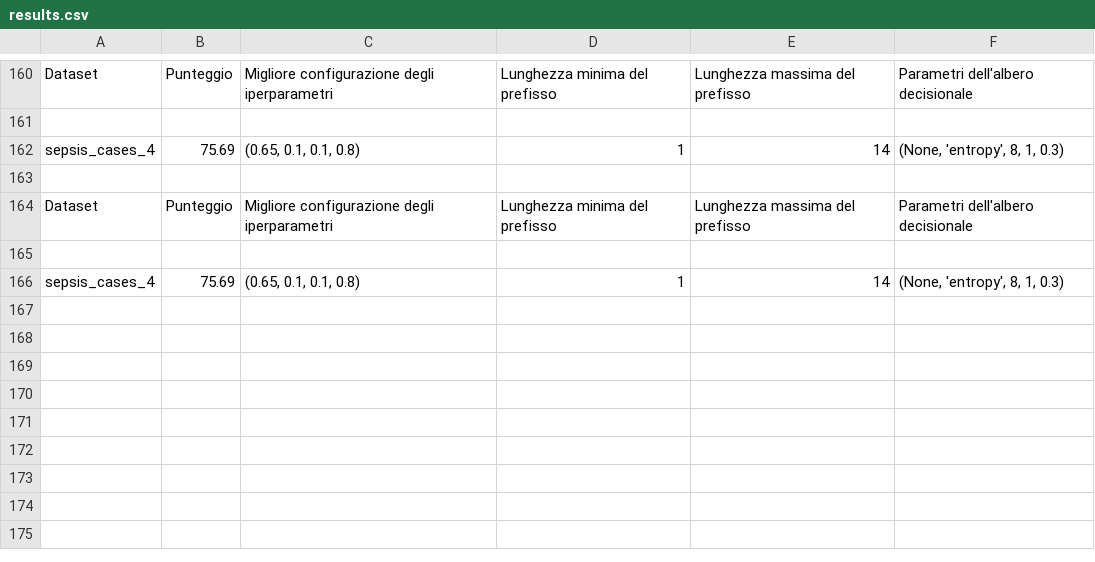
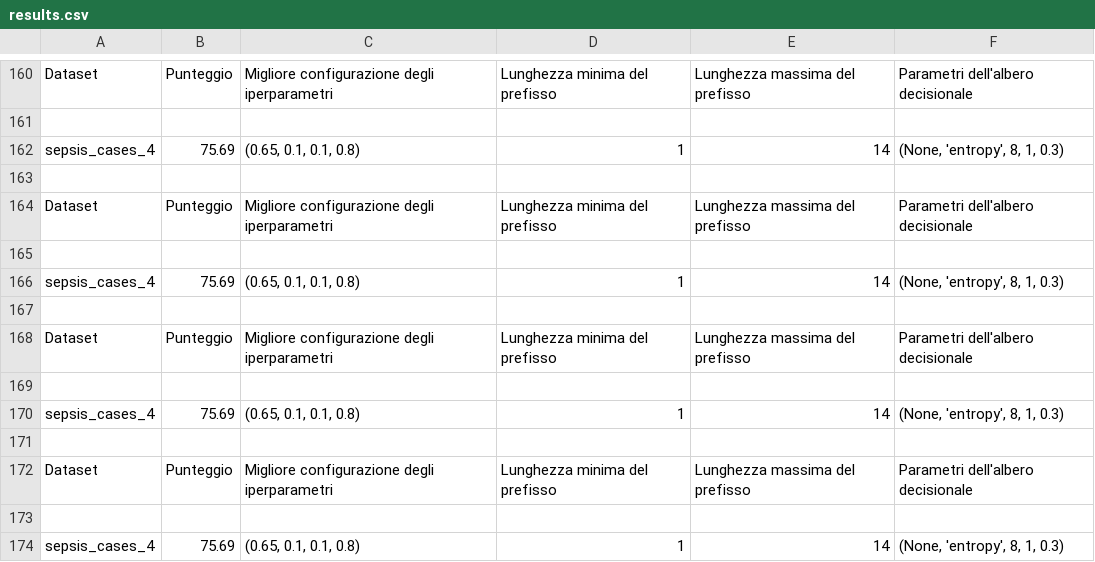
Before and after one commit to GoldenRose01/Thesis, a CSV file: media/output/results.csv, drawn as a sheet; only a part is shown, gaps mark what is left out; the diff names each change by its address in the sheet, - before the commit and + after, or states it on an @@ line.

```diff
--- a/media/output/results.csv
+++ b/media/output/results.csv
+row 167: (empty)
+row 168: Dataset | Punteggio | Migliore configurazione degli iperparametri | Lunghezza minima del prefisso | Lunghezza massima del prefisso | Parametri dell'albero decisionale
+row 169: (empty)
+row 170: sepsis_cases_4 | 75.69 | (0.65, 0.1, 0.1, 0.8) | 1 | 14 | (None, 'entropy', 8, 1, 0.3)
+row 171: (empty)
+row 172: Dataset | Punteggio | Migliore configurazione degli iperparametri | Lunghezza minima del prefisso | Lunghezza massima del prefisso | Parametri dell'albero decisionale
+row 173: (empty)
+row 174: sepsis_cases_4 | 75.69 | (0.65, 0.1, 0.1, 0.8) | 1 | 14 | (None, 'entropy', 8, 1, 0.3)
```
Also changed, not shown: media/output/model_params.csv, 4 other files.
